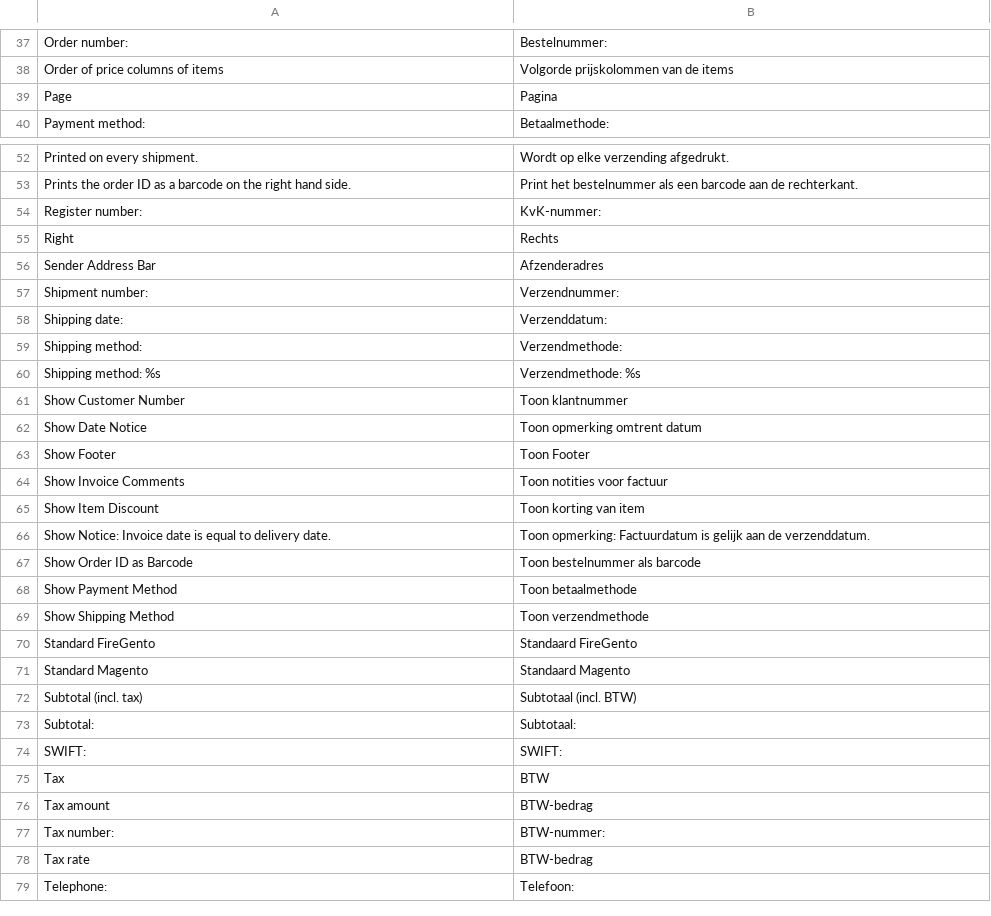
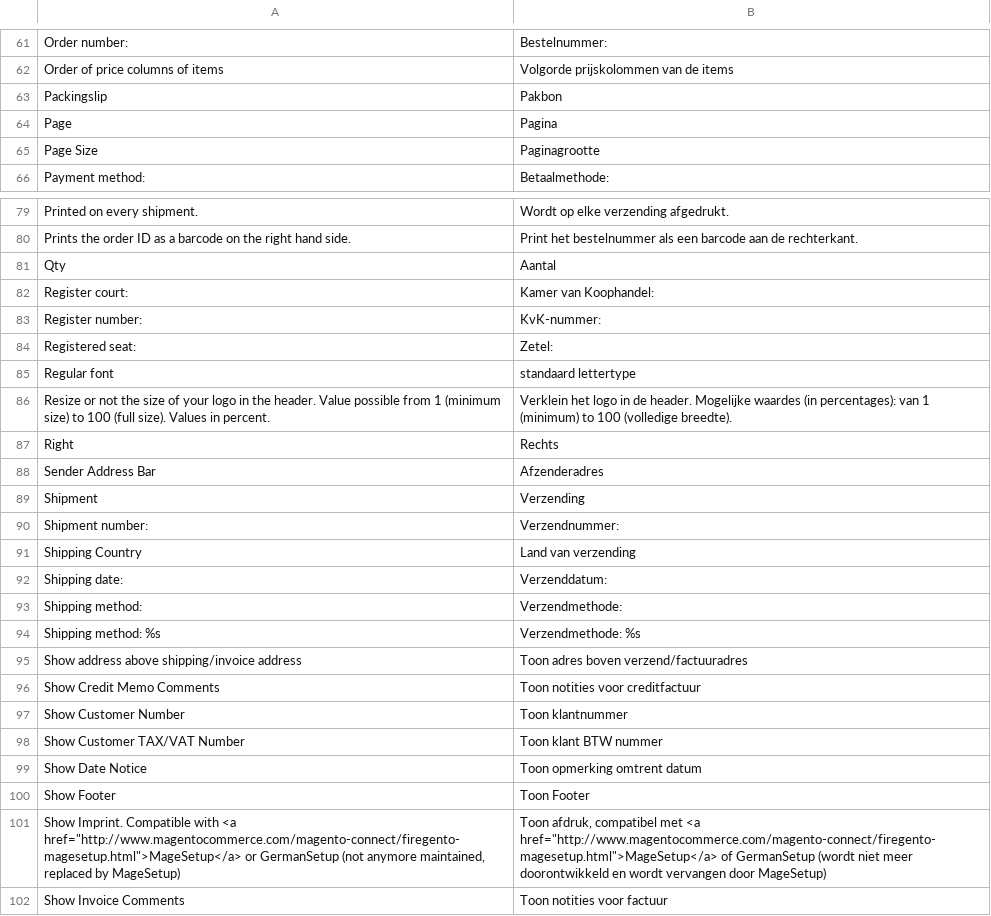
Before and after one commit to firegento/firegento-pdf, a CSV file: src/app/locale/nl_NL/FireGento_Pdf.csv, drawn as a sheet; only a part is shown, gaps mark what is left out; the shorter side is filled out with more unchanged rows; the diff covers the shown part only; the diff names each change by its address in the sheet, - before the commit and + after, or states it on an @@ line.

```diff
--- a/src/app/locale/nl_NL/FireGento_Pdf.csv
+++ b/src/app/locale/nl_NL/FireGento_Pdf.csv
+row 63: Packingslip | Pakbon
+row 65: Page Size | Paginagrootte
+row 81: Qty | Aantal
+row 82: Register court: | Kamer van Koophandel:
+row 84: Registered seat: | Zetel:
+row 85: Regular font | standaard lettertype
+row 86: Resize or not the size of your logo in the header. Value possible from 1 (minimum size) to 100 (full size). Values in percent. | Verklein het logo in de header. Mogelijke waardes (in percentages): van 1 (minimum) to 100 (volledige breedte).
+row 89: Shipment | Verzending
+row 91: Shipping Country | Land van verzending
+row 95: Show address above shipping/invoice address | Toon adres boven verzend/factuuradres
+row 96: Show Credit Memo Comments | Toon notities voor creditfactuur
+row 98: Show Customer TAX/VAT Number | Toon klant BTW nummer
+row 101: Show Imprint. Compatible with <a href="http://www.magentocommerce.com/magento-connect/firegento-magesetup.html">MageSetup</a> or GermanSetup (not anymore maintained, replaced by MageSetup) | Toon afdruk, compatibel met <a href="http://www.magentocommerce.com/magento-connect/firegento-magesetup.html">MageSetup</a> of GermanSetup (wordt niet meer doorontwikkeld en wordt vervangen door MageSetup)
```
Also changed, not shown: 29 added rows elsewhere in this file.
